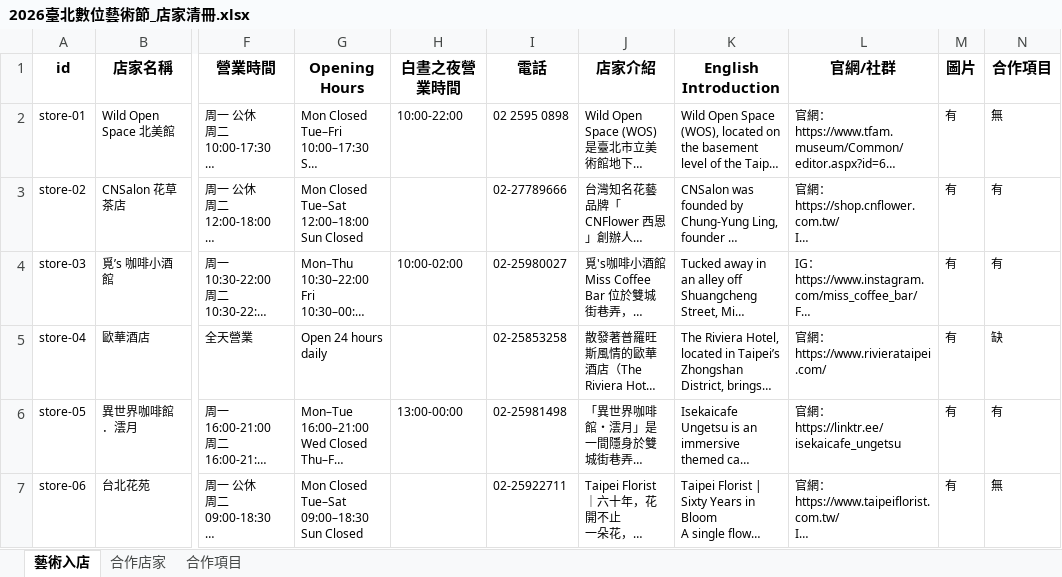
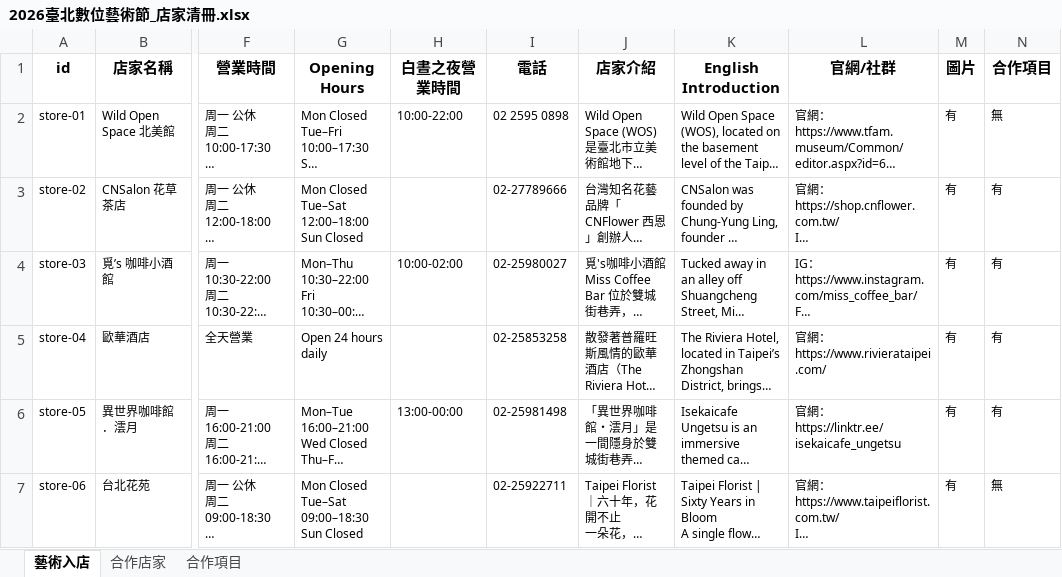
Before and after one commit to mary890719/DAF2026, an Excel workbook: assets/2026臺北數位藝術節_店家清冊.xlsx, sheet 藝術入店, drawn as a sheet; only a part is shown, gaps mark what is left out; long unchanged cells end in …; values as stored, in another font and other column widths than the file's, no borders; the diff names each change by its address in the sheet, - before the commit and + after, or states it on an @@ line.

```diff
--- a/assets/2026臺北數位藝術節_店家清冊.xlsx (sheet 藝術入店)
+++ b/assets/2026臺北數位藝術節_店家清冊.xlsx (sheet 藝術入店)
-N5 (合作項目): 缺
+N5 (合作項目): 有
```
Also changed, not shown: sheet 合作項目, assets/2026臺北數位藝術節_作品&藝術家清冊.xlsx, 21 other files.
